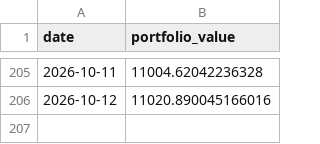
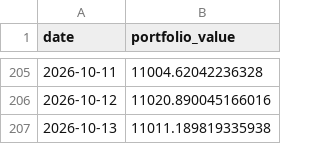
Before and after one commit to matsumma/ai-investment-agent, a CSV file: portfolio_value.csv, drawn as a sheet; only a part is shown, gaps mark what is left out.

```diff
--- a/portfolio_value.csv
+++ b/portfolio_value.csv
@@ -206 +206,2 @@ date,portfolio_value
 2026-10-12,11020.890045166016
+2026-10-13,11011.189819335938
```
Also changed, not shown: history.csv.
